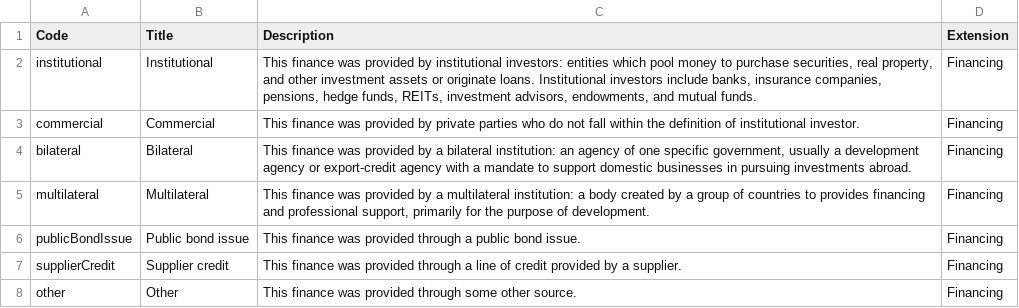
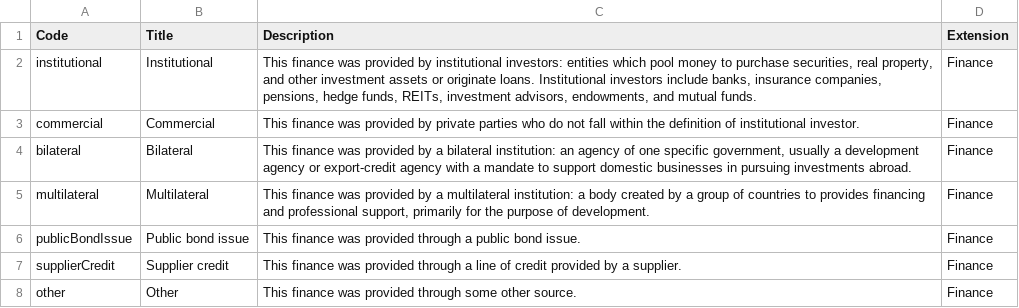
Before and after one commit to open-contracting-extensions/public-private-partnerships, a CSV file: schema/patched/codelists/financeType.csv, drawn as a sheet.

Commit message:
build: Financing extension renamed to Finance

```diff
--- a/schema/patched/codelists/financeType.csv
+++ b/schema/patched/codelists/financeType.csv
@@ -1,8 +1,8 @@
 Code,Title,Description,Extension
-institutional,Institutional,"This finance was provided by institutional investors: entities which pool money to purchase securities, real property, and other investment assets or originate loans. Institutional investors include banks, insurance companies, pensions, hedge funds, REITs, investment advisors, endowments, and mutual funds.",Financing
-commercial,Commercial,This finance was provided by private parties who do not fall within the definition of institutional investor.,Financing
-bilateral,Bilateral,"This finance was provided by a bilateral institution: an agency of one specific government, usually a development agency or export-credit agency with a mandate to support domestic businesses in pursuing investments abroad.",Financing
-multilateral,Multilateral,"This finance was provided by a multilateral institution: a body created by a group of countries to provides financing and professional support, primarily for the purpose of development.",Financing
-publicBondIssue,Public bond issue,This finance was provided through a public bond issue.,Financing
-supplierCredit,Supplier credit,This finance was provided through a line of credit provided by a supplier.,Financing
-other,Other,This finance was provided through some other source.,Financing
+institutional,Institutional,"This finance was provided by institutional investors: entities which pool money to purchase securities, real property, and other investment assets or originate loans. Institutional investors include banks, insurance companies, pensions, hedge funds, REITs, investment advisors, endowments, and mutual funds.",Finance
+commercial,Commercial,This finance was provided by private parties who do not fall within the definition of institutional investor.,Finance
+bilateral,Bilateral,"This finance was provided by a bilateral institution: an agency of one specific government, usually a development agency or export-credit agency with a mandate to support domestic businesses in pursuing investments abroad.",Finance
+multilateral,Multilateral,"This finance was provided by a multilateral institution: a body created by a group of countries to provides financing and professional support, primarily for the purpose of development.",Finance
+publicBondIssue,Public bond issue,This finance was provided through a public bond issue.,Finance
+supplierCredit,Supplier credit,This finance was provided through a line of credit provided by a supplier.,Finance
+other,Other,This finance was provided through some other source.,Finance
```
Also changed, not shown: schema/patched/codelists/financeCategory.csv.
